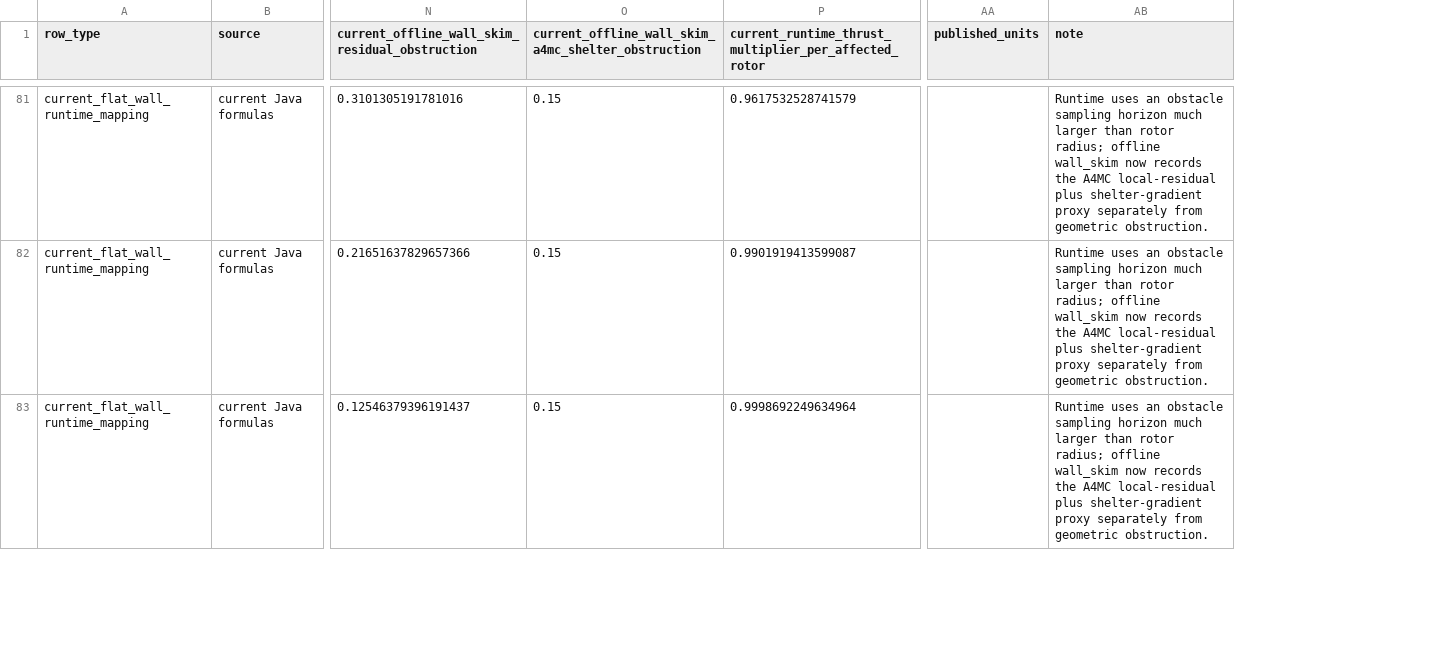
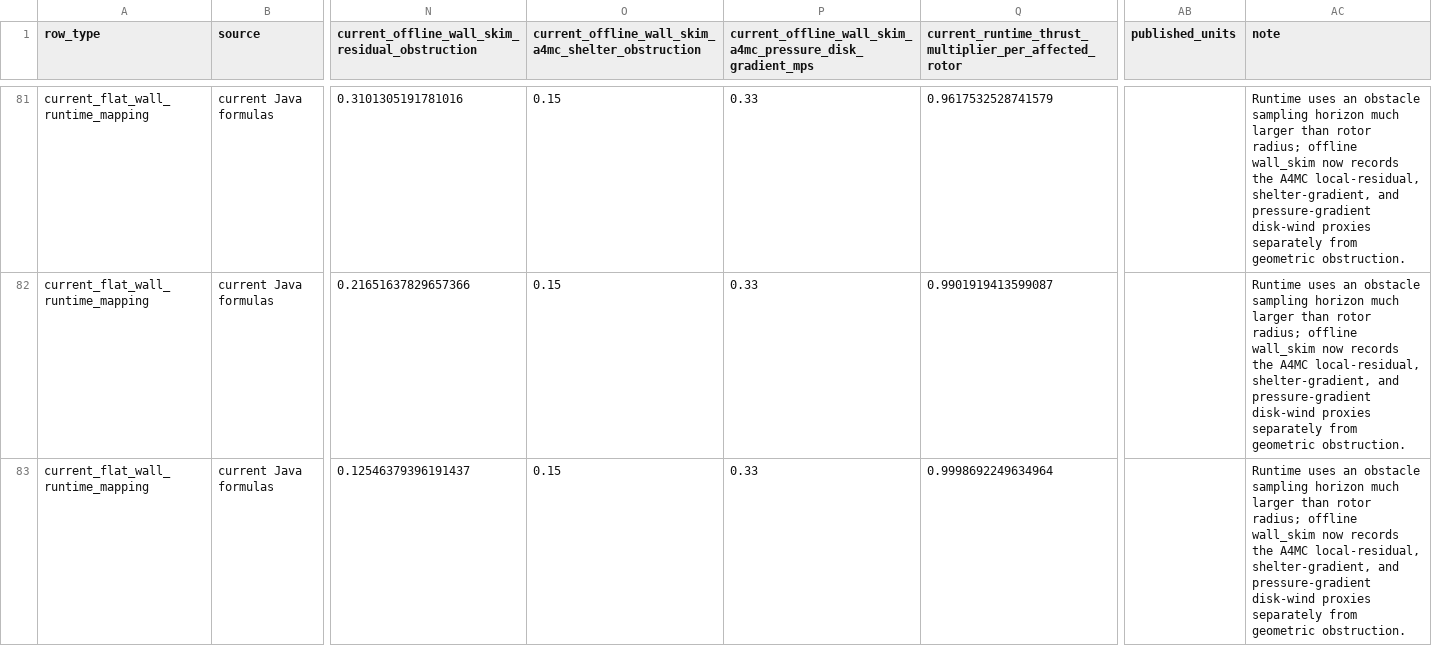
Before and after one commit to SakalioLabs/FPV-Dronecraft, a CSV file: docs/data/surface_obstruction_geometry_reference.csv, drawn as a sheet; only a part is shown, gaps mark what is left out; addresses are those after the commit; the diff covers the shown part only; the diff names each change by its address in the sheet, - before the commit and + after, or states it on an @@ line.

```diff
--- a/docs/data/surface_obstruction_geometry_reference.csv
+++ b/docs/data/surface_obstruction_geometry_reference.csv
+column P, row 1: current_offline_wall_skim_a4mc_pressure_disk_gradient_mps; rows 81-83: all 0.33
-AC81:AC83 (note): …the A4MC local-residual plus shelter-gradient proxy separately from…
+AC81:AC83 (note): …the A4MC local-residual, shelter-gradient, and pressure-gradient disk-wind proxies separately from…
```
Also changed, not shown: 61 edited cells elsewhere in this file, docs/data/surface_nearfield_calibration_packet.csv, 6 other files.
